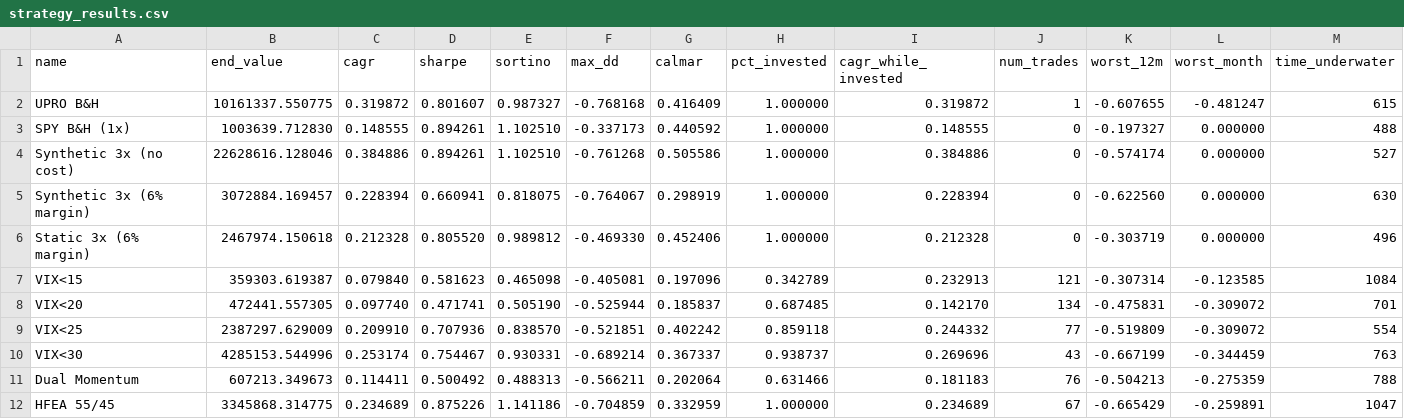
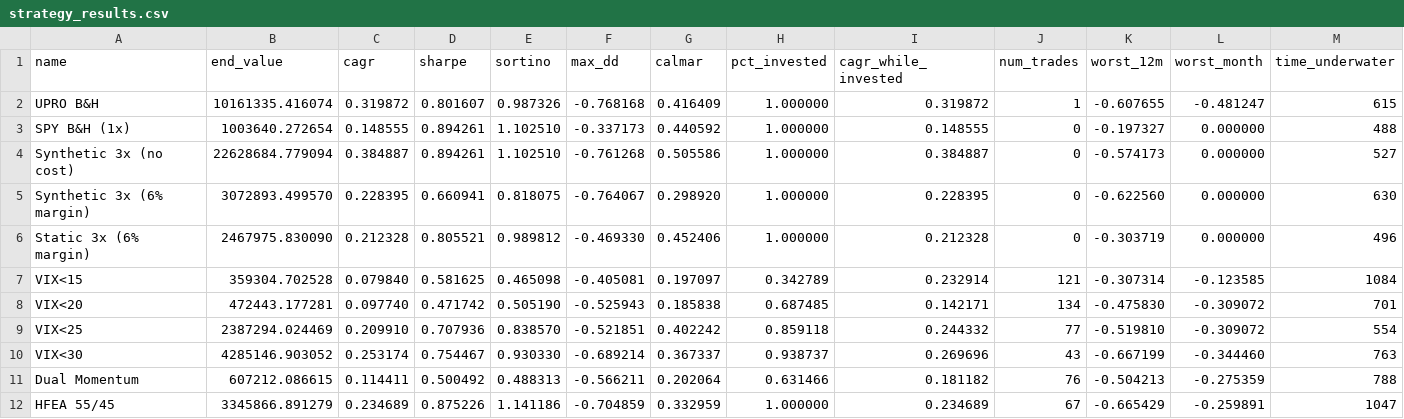
Before and after one commit to Blamb411/upro-timing-article, a CSV file: strategy_results.csv, drawn as a sheet; only a part is shown; the diff covers the shown part only.

```diff
--- a/strategy_results.csv
+++ b/strategy_results.csv
@@ -1,12 +1,12 @@
 name,end_value,cagr,sharpe,sortino,max_dd,calmar,pct_invested,cagr_while_invested,num_trades,worst_12m,worst_month,time_underwater
-UPRO B&H,10161337.550775,0.319872,0.801607,0.987327,-0.768168,0.416409,1.000000,0.319872,1,-0.607655,-0.481247,615
-SPY B&H (1x),1003639.712830,0.148555,0.894261,1.102510,-0.337173,0.440592,1.000000,0.148555,0,-0.197327,0.000000,488
-Synthetic 3x (no cost),22628616.128046,0.384886,0.894261,1.102510,-0.761268,0.505586,1.000000,0.384886,0,-0.574174,0.000000,527
-Synthetic 3x (6% margin),3072884.169457,0.228394,0.660941,0.818075,-0.764067,0.298919,1.000000,0.228394,0,-0.622560,0.000000,630
-Static 3x (6% margin),2467974.150618,0.212328,0.805520,0.989812,-0.469330,0.452406,1.000000,0.212328,0,-0.303719,0.000000,496
-VIX<15,359303.619387,0.079840,0.581623,0.465098,-0.405081,0.197096,0.342789,0.232913,121,-0.307314,-0.123585,1084
-VIX<20,472441.557305,0.097740,0.471741,0.505190,-0.525944,0.185837,0.687485,0.142170,134,-0.475831,-0.309072,701
-VIX<25,2387297.629009,0.209910,0.707936,0.838570,-0.521851,0.402242,0.859118,0.244332,77,-0.519809,-0.309072,554
-VIX<30,4285153.544996,0.253174,0.754467,0.930331,-0.689214,0.367337,0.938737,0.269696,43,-0.667199,-0.344459,763
-Dual Momentum,607213.349673,0.114411,0.500492,0.488313,-0.566211,0.202064,0.631466,0.181183,76,-0.504213,-0.275359,788
-HFEA 55/45,3345868.314775,0.234689,0.875226,1.141186,-0.704859,0.332959,1.000000,0.234689,67,-0.665429,-0.259891,1047
+UPRO B&H,10161335.416074,0.319872,0.801607,0.987326,-0.768168,0.416409,1.000000,0.319872,1,-0.607655,-0.481247,615
+SPY B&H (1x),1003640.272654,0.148555,0.894261,1.102510,-0.337173,0.440592,1.000000,0.148555,0,-0.197327,0.000000,488
+Synthetic 3x (no cost),22628684.779094,0.384887,0.894261,1.102510,-0.761268,0.505586,1.000000,0.384887,0,-0.574173,0.000000,527
+Synthetic 3x (6% margin),3072893.499570,0.228395,0.660941,0.818075,-0.764067,0.298920,1.000000,0.228395,0,-0.622560,0.000000,630
+Static 3x (6% margin),2467975.830090,0.212328,0.805521,0.989812,-0.469330,0.452406,1.000000,0.212328,0,-0.303719,0.000000,496
+VIX<15,359304.702528,0.079840,0.581625,0.465098,-0.405081,0.197097,0.342789,0.232914,121,-0.307314,-0.123585,1084
+VIX<20,472443.177281,0.097740,0.471742,0.505190,-0.525943,0.185838,0.687485,0.142171,134,-0.475830,-0.309072,701
+VIX<25,2387294.024469,0.209910,0.707936,0.838570,-0.521851,0.402242,0.859118,0.244332,77,-0.519810,-0.309072,554
+VIX<30,4285146.903052,0.253174,0.754467,0.930330,-0.689214,0.367337,0.938737,0.269696,43,-0.667199,-0.344460,763
+Dual Momentum,607212.086615,0.114411,0.500492,0.488313,-0.566211,0.202064,0.631466,0.181182,76,-0.504213,-0.275359,788
+HFEA 55/45,3345866.891279,0.234689,0.875226,1.141186,-0.704859,0.332959,1.000000,0.234689,67,-0.665429,-0.259891,1047
```
Also changed, not shown: 4 added rows and 72 edited cells elsewhere in this file, 11 other files.
